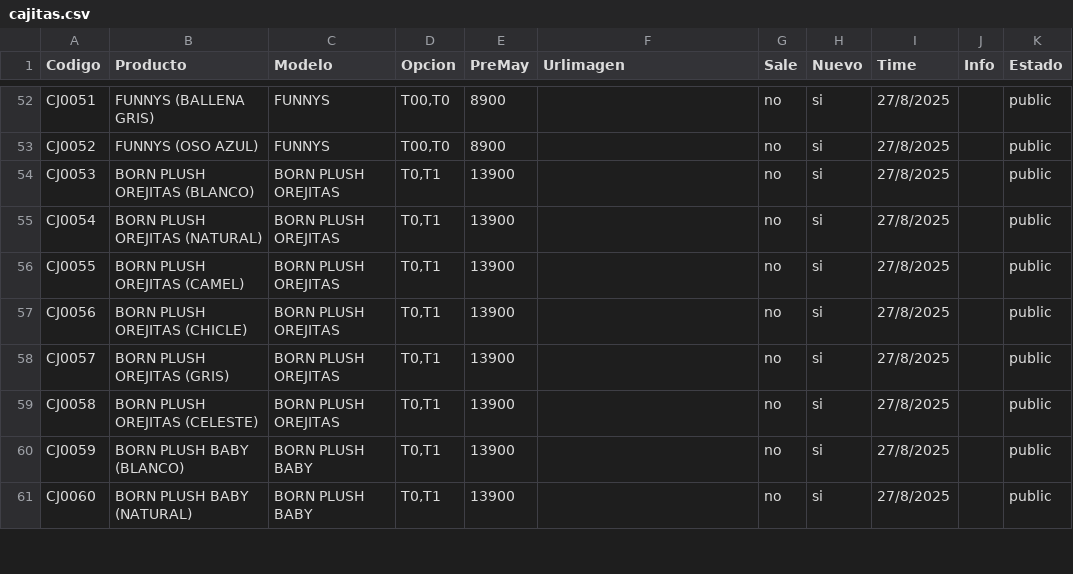
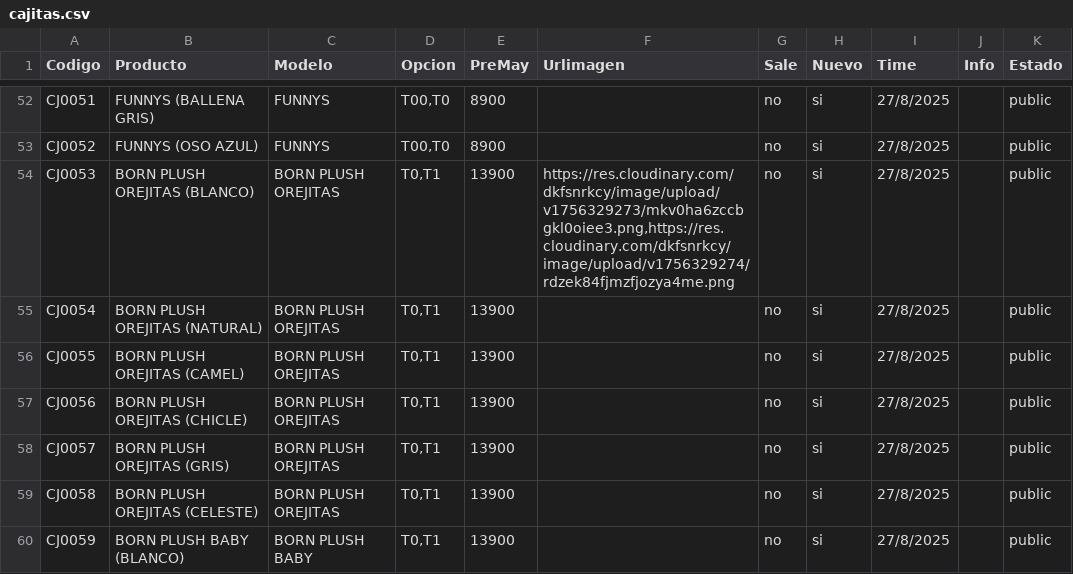
Before and after one commit to Balcaz/verificador-csv, a CSV file: cajitas.csv, drawn as a sheet; only a part is shown, gaps mark what is left out; the shorter side is filled out with more unchanged rows.

Commit message:
Actualizo cajitas.csv desde UI

```diff
--- a/cajitas.csv
+++ b/cajitas.csv
@@ -53,3 +53,3 @@ CJ0051;FUNNYS (BALLENA GRIS);FUNNYS;T00,T0;8900;;no;si;27/8/2025;;public;
 CJ0052;FUNNYS (OSO AZUL);FUNNYS;T00,T0;8900;;no;si;27/8/2025;;public;
-CJ0053;BORN PLUSH OREJITAS (BLANCO);BORN PLUSH OREJITAS;T0,T1;13900;;no;si;27/8/2025;;public;
+CJ0053;BORN PLUSH OREJITAS (BLANCO);BORN PLUSH OREJITAS;T0,T1;13900;https://res.cloudinary.com/dkfsnrkcy/image/upload/v1756329273/mkv0ha6zccbgkl0oiee3.png,https://res.cloudinary.com/dkfsnrkcy/image/upload/v1756329274/rdzek84fjmzfjozya4me.png;no;si;27/8/2025;;public;
 CJ0054;BORN PLUSH OREJITAS (NATURAL);BORN PLUSH OREJITAS;T0,T1;13900;;no;si;27/8/2025;;public;
```
